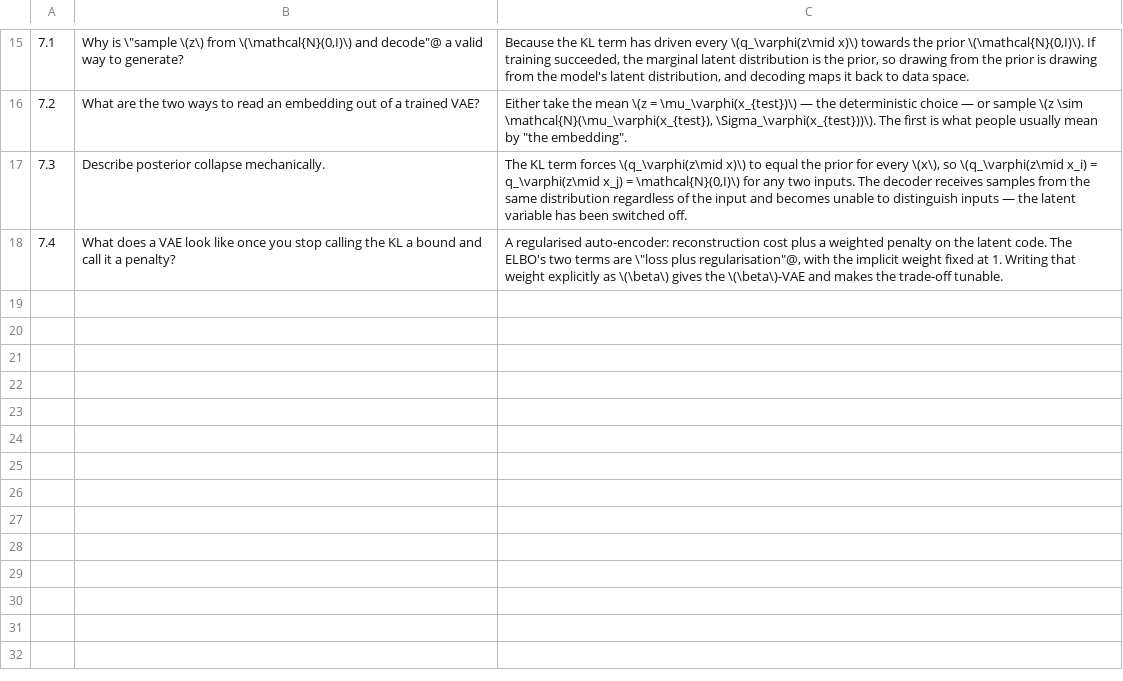
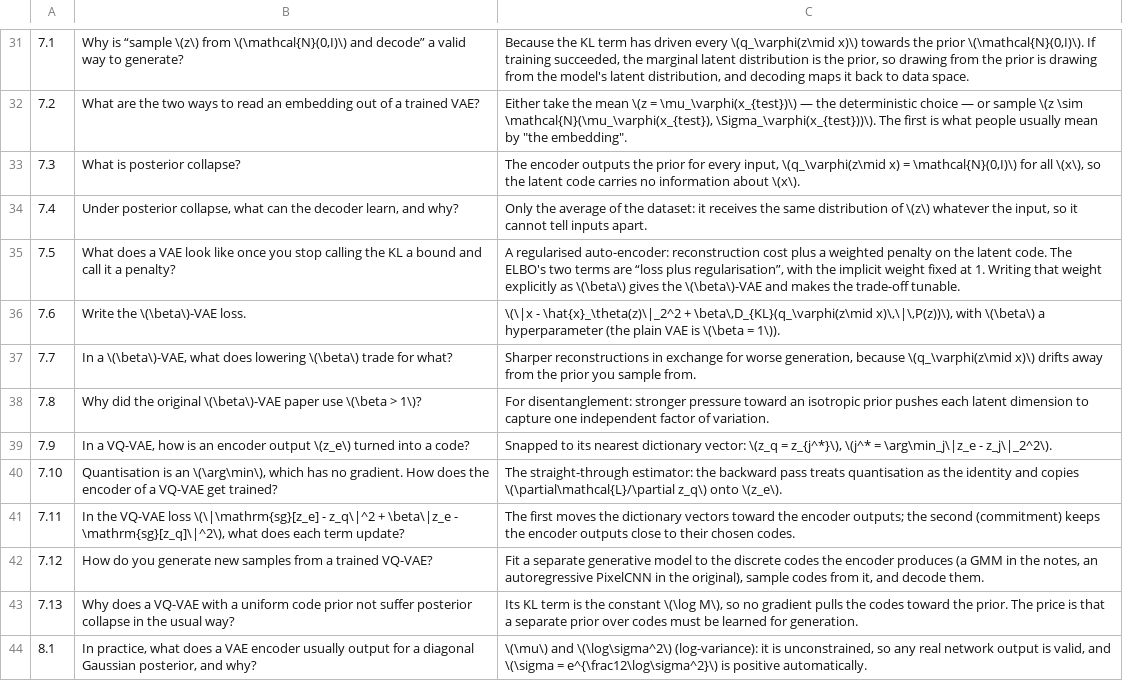
Before and after one commit to atharav443/genai-notes, a TSV file: notes/vae/flashcards.tsv, drawn as a sheet; only a part is shown, gaps mark what is left out; the diff covers the shown part only.

Commit message:
content: atomic recall cards, worked numbers, notes corrections, foundations essay
Rework the GAN, VAE and diffusion essays toward Quantum Country's prompt rules:
compound cards split into atomic ones, and a computable worked example beside each
key formula. Cards: GAN 21 -> 57, VAE 18 -> 44, diffusion 19 -> 42.

New material: optimal discriminator and the 2JS - log 4 identity; saturation and
W1 for two point masses; cGAN/DCGAN (pages 24-26, previously missing); the exact
ELBO gap; EM responsibilities by hand; beta-VAE and VQ-VAE with straight-through
and commitment loss; the DDPM schedule table and SNR; Tweedie stated precisely;
epsilon-form reverse mean and simple loss.

Corrections (each essay ends with a "Footnotes to the notes" Part):
- VAE Gaussian KL missing the overall 1/2; z = mu + Sigma eps -> Sigma^{1/2} eps;
  the "can't be computed" gradient term is computable (score function), just noisy;
  KL derivation prose said "one over the variance".
- Diffusion DDIM update mixed alpha and alpha-bar (and sigma^2 z); CFG box reused
  its own left side; "products of Gaussians" -> sums; \P(y) rendered as a pilcrow.
- GAN WGAN Lipschitz enforcement (per layer; clipping in the original); FID is W2^2,
  not the W1 of WGAN; card 1.3 had stray double backslashes.
- VAE cards 7.1/7.4 had broken quote characters.

New essay: Foundations-Curious (57 cards) - expectation and Monte Carlo, LOTUS and
change of variables, importance sampling, entropy/cross-entropy/KL, forward vs
reverse KL, Jensen, Gaussian algebra, Bayes, score-function vs reparameterization
(variance 30 vs 4, verified numerically), and the two meanings of "score".
Landing page links it as the starting point; slate accent.

Build scripts locate KaTeX relative to the repo (KATEX_DIR overrides) instead of
a hard-coded /Users path. All five essays: katex_failures=0.

```diff
--- a/notes/vae/flashcards.tsv
+++ b/notes/vae/flashcards.tsv
@@ -15,4 +31,14 @@
-7.1	Why is \"sample \(z\) from \(\mathcal{N}(0,I)\) and decode"@ a valid way to generate?	Because the KL term has driven every \(q_\varphi(z\mid x)\) towards the prior \(\mathcal{N}(0,I)\). If training succeeded, the marginal latent distribution is the prior, so drawing from the prior is drawing from the model's latent distribution, and decoding maps it back to data space.
+7.1	Why is “sample \(z\) from \(\mathcal{N}(0,I)\) and decode” a valid way to generate?	Because the KL term has driven every \(q_\varphi(z\mid x)\) towards the prior \(\mathcal{N}(0,I)\). If training succeeded, the marginal latent distribution is the prior, so drawing from the prior is drawing from the model's latent distribution, and decoding maps it back to data space.
 7.2	What are the two ways to read an embedding out of a trained VAE?	Either take the mean \(z = \mu_\varphi(x_{test})\) — the deterministic choice — or sample \(z \sim \mathcal{N}(\mu_\varphi(x_{test}), \Sigma_\varphi(x_{test}))\). The first is what people usually mean by "the embedding".
-7.3	Describe posterior collapse mechanically.	The KL term forces \(q_\varphi(z\mid x)\) to equal the prior for every \(x\), so \(q_\varphi(z\mid x_i) = q_\varphi(z\mid x_j) = \mathcal{N}(0,I)\) for any two inputs. The decoder receives samples from the same distribution regardless of the input and becomes unable to distinguish inputs — the latent variable has been switched off.
-7.4	What does a VAE look like once you stop calling the KL a bound and call it a penalty?	A regularised auto-encoder: reconstruction cost plus a weighted penalty on the latent code. The ELBO's two terms are \"loss plus regularisation"@, with the implicit weight fixed at 1. Writing that weight explicitly as \(\beta\) gives the \(\beta\)-VAE and makes the trade-off tunable.
+7.3	What is posterior collapse?	The encoder outputs the prior for every input, \(q_\varphi(z\mid x) = \mathcal{N}(0,I)\) for all \(x\), so the latent code carries no information about \(x\).
+7.4	Under posterior collapse, what can the decoder learn, and why?	Only the average of the dataset: it receives the same distribution of \(z\) whatever the input, so it cannot tell inputs apart.
+7.5	What does a VAE look like once you stop calling the KL a bound and call it a penalty?	A regularised auto-encoder: reconstruction cost plus a weighted penalty on the latent code. The ELBO's two terms are “loss plus regularisation”, with the implicit weight fixed at 1. Writing that weight explicitly as \(\beta\) gives the \(\beta\)-VAE and makes the trade-off tunable.
+7.6	Write the \(\beta\)-VAE loss.	\(\|x - \hat{x}_\theta(z)\|_2^2 + \beta\,D_{KL}(q_\varphi(z\mid x)\,\|\,P(z))\), with \(\beta\) a hyperparameter (the plain VAE is \(\beta = 1\)).
+7.7	In a \(\beta\)-VAE, what does lowering \(\beta\) trade for what?	Sharper reconstructions in exchange for worse generation, because \(q_\varphi(z\mid x)\) drifts away from the prior you sample from.
+7.8	Why did the original \(\beta\)-VAE paper use \(\beta > 1\)?	For disentanglement: stronger pressure toward an isotropic prior pushes each latent dimension to capture one independent factor of variation.
+7.9	In a VQ-VAE, how is an encoder output \(z_e\) turned into a code?	Snapped to its nearest dictionary vector: \(z_q = z_{j^*}\), \(j^* = \arg\min_j\|z_e - z_j\|_2^2\).
+7.10	Quantisation is an \(\arg\min\), which has no gradient. How does the encoder of a VQ-VAE get trained?	The straight-through estimator: the backward pass treats quantisation as the identity and copies \(\partial\mathcal{L}/\partial z_q\) onto \(z_e\).
+7.11	In the VQ-VAE loss \(\|\mathrm{sg}[z_e] - z_q\|^2 + \beta\|z_e - \mathrm{sg}[z_q]\|^2\), what does each term update?	The first moves the dictionary vectors toward the encoder outputs; the second (commitment) keeps the encoder outputs close to their chosen codes.
+7.12	How do you generate new samples from a trained VQ-VAE?	Fit a separate generative model to the discrete codes the encoder produces (a GMM in the notes, an autoregressive PixelCNN in the original), sample codes from it, and decode them.
+7.13	Why does a VQ-VAE with a uniform code prior not suffer posterior collapse in the usual way?	Its KL term is the constant \(\log M\), so no gradient pulls the codes toward the prior. The price is that a separate prior over codes must be learned for generation.
+8.1	In practice, what does a VAE encoder usually output for a diagonal Gaussian posterior, and why?	\(\mu\) and \(\log\sigma^2\) (log-variance): it is unconstrained, so any real network output is valid, and \(\sigma = e^{\frac12\log\sigma^2}\) is positive automatically.
```
Also changed, not shown: 16 added rows and 15 edited cells elsewhere in this file, notes/diffusion/flashcards.tsv, 27 other files.
